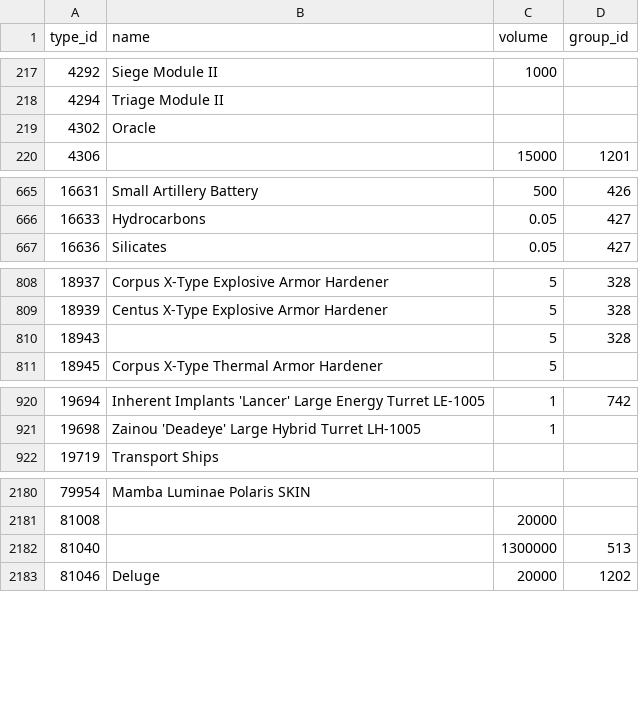
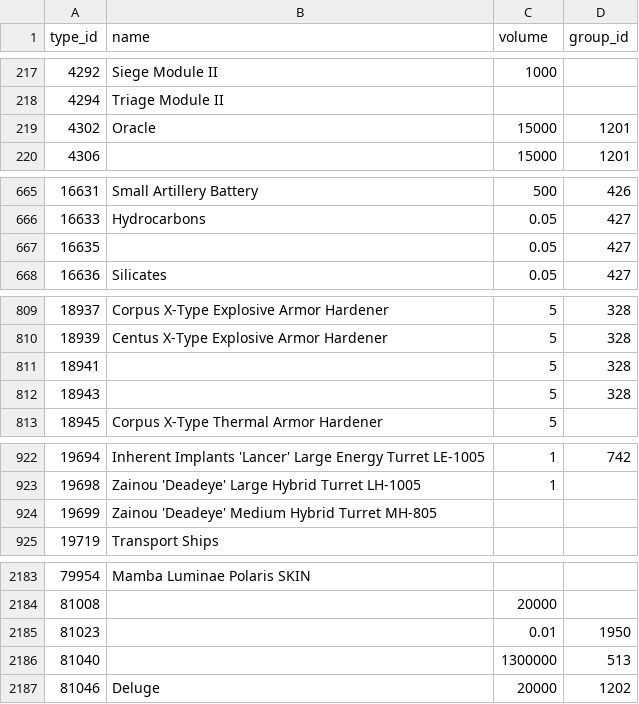
Before and after one commit to erikbahl-afk/eve-online-isk-machine, a CSV file: data/types.csv, drawn as a sheet; only a part is shown, gaps mark what is left out; the diff covers the shown part only.

```diff
--- a/data/types.csv
+++ b/data/types.csv
@@ -218,3 +218,3 @@ type_id,name,volume,group_id
 4294,Triage Module II,,
-4302,Oracle,,
+4302,Oracle,15000,1201
 4306,,15000,1201
@@ -666,2 +666,3 @@ type_id,name,volume,group_id
 16633,Hydrocarbons,0.05,427
+16635,,0.05,427
 16636,Silicates,0.05,427
@@ -809,2 +810,3 @@ type_id,name,volume,group_id
 18939,Centus X-Type Explosive Armor Hardener,5,328
+18941,,5,328
 18943,,5,328
@@ -921,2 +923,3 @@ type_id,name,volume,group_id
 19698,Zainou 'Deadeye' Large Hybrid Turret LH-1005,1,
+19699,Zainou 'Deadeye' Medium Hybrid Turret MH-805,,
 19719,Transport Ships,,
@@ -2181,2 +2184,3 @@ type_id,name,volume,group_id
 81008,,20000,
+81023,,0.01,1950
 81040,,1300000,513
```
Also changed, not shown: 1 edited cell elsewhere in this file, state/metrics.csv, state/variants/exports/metrics.csv, 26 other files.
